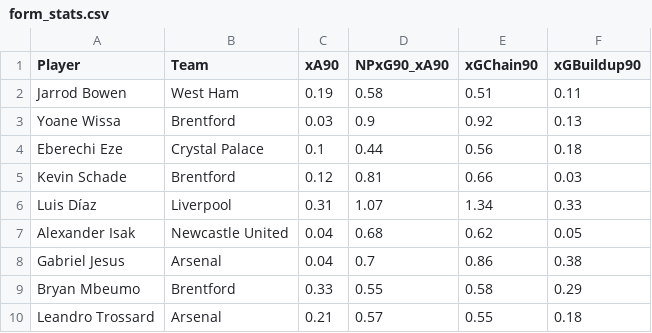
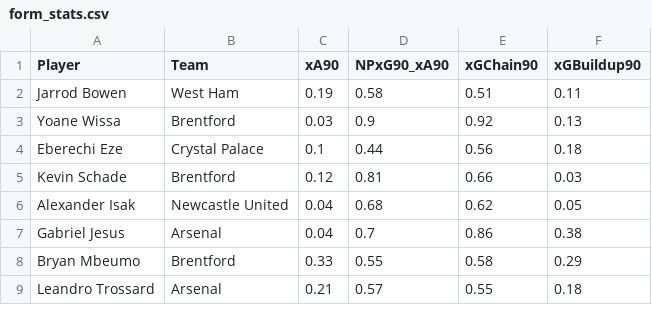
Before and after one commit to oforiik/fpl-assistant, a CSV file: data/form_stats.csv, drawn as a sheet; only a part is shown; the diff covers the shown part only.

Commit message:
Update CSV files with daily data

```diff
--- a/data/form_stats.csv
+++ b/data/form_stats.csv
@@ -5,3 +5,2 @@ Eberechi Eze,Crystal Palace,0.1,0.44,0.56,0.18
 Kevin Schade,Brentford,0.12,0.81,0.66,0.03
-Luis Díaz,Liverpool,0.31,1.07,1.34,0.33
 Alexander Isak,Newcastle United,0.04,0.68,0.62,0.05
```
Also changed, not shown: 6 added rows, 4 removed rows and 60 edited cells elsewhere in this file, data/season_stats.csv.
